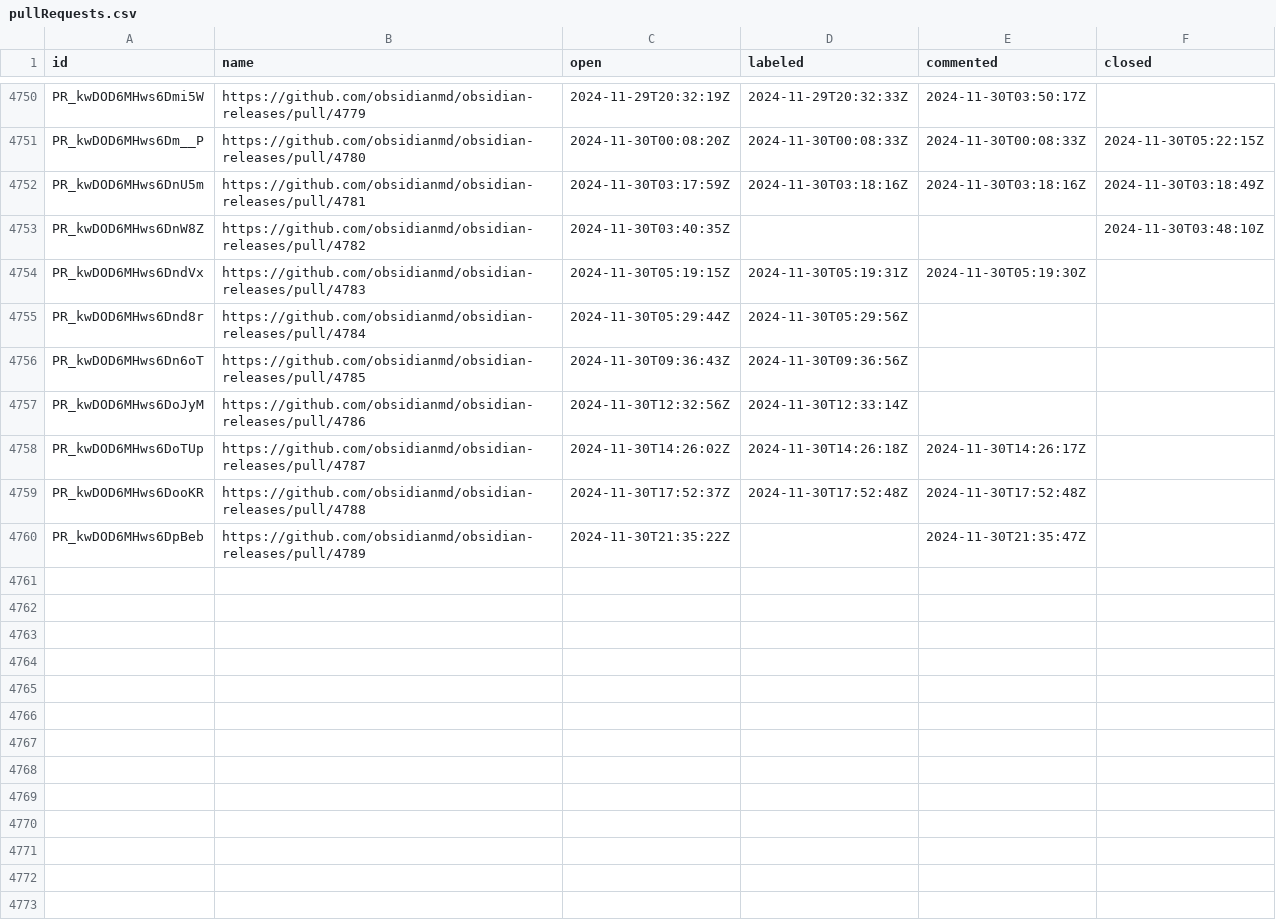
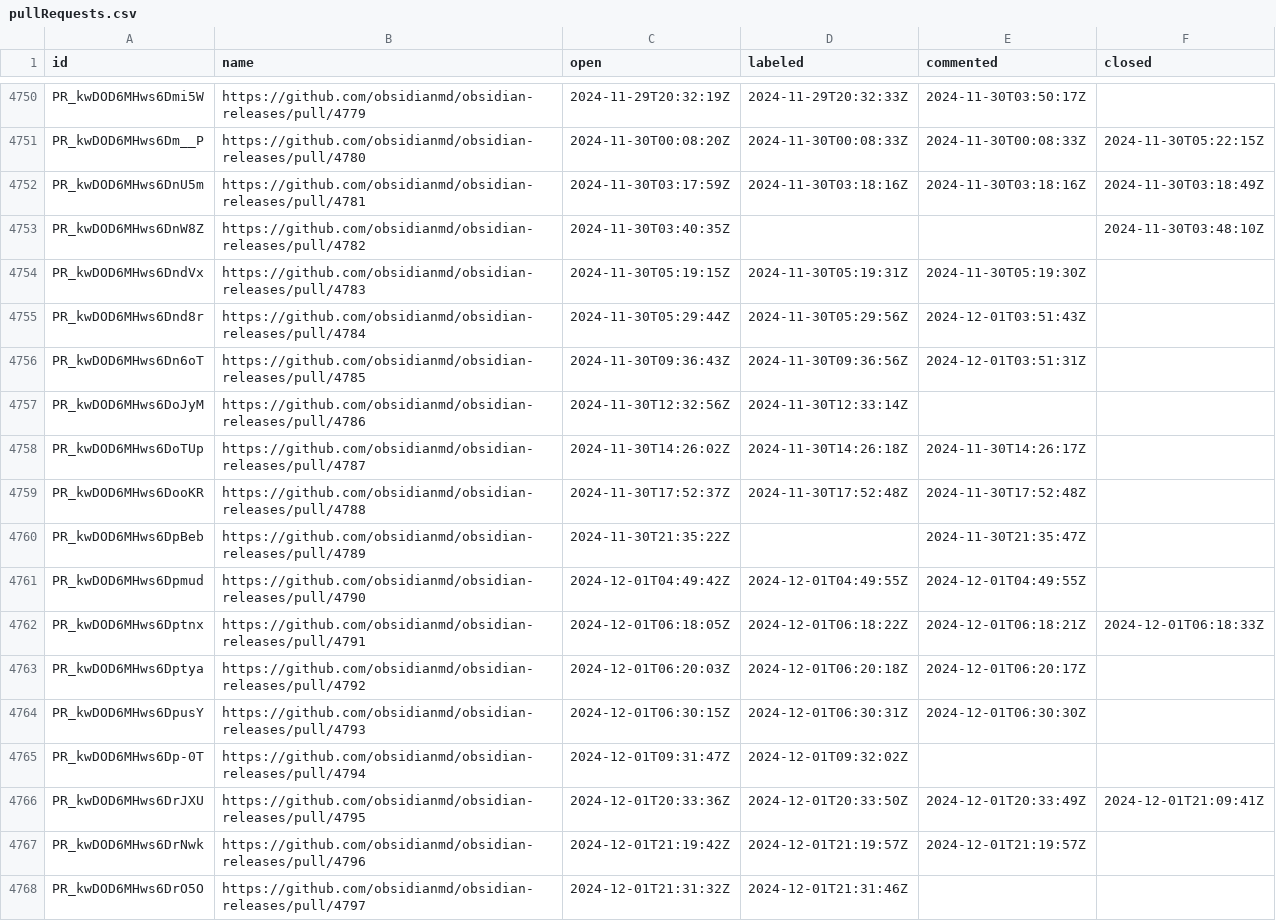
Before and after one commit to joethei/oselvar-metrics, a CSV file: data/obsidianmd/obsidian-releases/pullRequests.csv, drawn as a sheet; only a part is shown, gaps mark what is left out.

```diff
--- a/data/obsidianmd/obsidian-releases/pullRequests.csv
+++ b/data/obsidianmd/obsidian-releases/pullRequests.csv
@@ -4754,4 +4754,4 @@ PR_kwDOD6MHws6DnW8Z,https://github.com/obsidianmd/obsidian-releases/pull/4782,20
 PR_kwDOD6MHws6DndVx,https://github.com/obsidianmd/obsidian-releases/pull/4783,2024-11-30T05:19:15Z,2024-11-30T05:19:31Z,2024-11-30T05:19:30Z,
-PR_kwDOD6MHws6Dnd8r,https://github.com/obsidianmd/obsidian-releases/pull/4784,2024-11-30T05:29:44Z,2024-11-30T05:29:56Z,,
-PR_kwDOD6MHws6Dn6oT,https://github.com/obsidianmd/obsidian-releases/pull/4785,2024-11-30T09:36:43Z,2024-11-30T09:36:56Z,,
+PR_kwDOD6MHws6Dnd8r,https://github.com/obsidianmd/obsidian-releases/pull/4784,2024-11-30T05:29:44Z,2024-11-30T05:29:56Z,2024-12-01T03:51:43Z,
+PR_kwDOD6MHws6Dn6oT,https://github.com/obsidianmd/obsidian-releases/pull/4785,2024-11-30T09:36:43Z,2024-11-30T09:36:56Z,2024-12-01T03:51:31Z,
 PR_kwDOD6MHws6DoJyM,https://github.com/obsidianmd/obsidian-releases/pull/4786,2024-11-30T12:32:56Z,2024-11-30T12:33:14Z,,
@@ -4760 +4760,9 @@ PR_kwDOD6MHws6DooKR,https://github.com/obsidianmd/obsidian-releases/pull/4788,20
 PR_kwDOD6MHws6DpBeb,https://github.com/obsidianmd/obsidian-releases/pull/4789,2024-11-30T21:35:22Z,,2024-11-30T21:35:47Z,
+PR_kwDOD6MHws6Dpmud,https://github.com/obsidianmd/obsidian-releases/pull/4790,2024-12-01T04:49:42Z,2024-12-01T04:49:55Z,2024-12-01T04:49:55Z,
+PR_kwDOD6MHws6Dptnx,https://github.com/obsidianmd/obsidian-releases/pull/4791,2024-12-01T06:18:05Z,2024-12-01T06:18:22Z,2024-12-01T06:18:21Z,2024-12-01T06:18:33Z
+PR_kwDOD6MHws6Dptya,https://github.com/obsidianmd/obsidian-releases/pull/4792,2024-12-01T06:20:03Z,2024-12-01T06:20:18Z,2024-12-01T06:20:17Z,
+PR_kwDOD6MHws6DpusY,https://github.com/obsidianmd/obsidian-releases/pull/4793,2024-12-01T06:30:15Z,2024-12-01T06:30:31Z,2024-12-01T06:30:30Z,
+PR_kwDOD6MHws6Dp-0T,https://github.com/obsidianmd/obsidian-releases/pull/4794,2024-12-01T09:31:47Z,2024-12-01T09:32:02Z,,
+PR_kwDOD6MHws6DrJXU,https://github.com/obsidianmd/obsidian-releases/pull/4795,2024-12-01T20:33:36Z,2024-12-01T20:33:50Z,2024-12-01T20:33:49Z,2024-12-01T21:09:41Z
+PR_kwDOD6MHws6DrNwk,https://github.com/obsidianmd/obsidian-releases/pull/4796,2024-12-01T21:19:42Z,2024-12-01T21:19:57Z,2024-12-01T21:19:57Z,
+PR_kwDOD6MHws6DrO5O,https://github.com/obsidianmd/obsidian-releases/pull/4797,2024-12-01T21:31:32Z,2024-12-01T21:31:46Z,,
```
Also changed, not shown: data/obsidianmd/obsidian-clipper/issues.csv, data/obsidianmd/obsidian-help/issues.csv.
